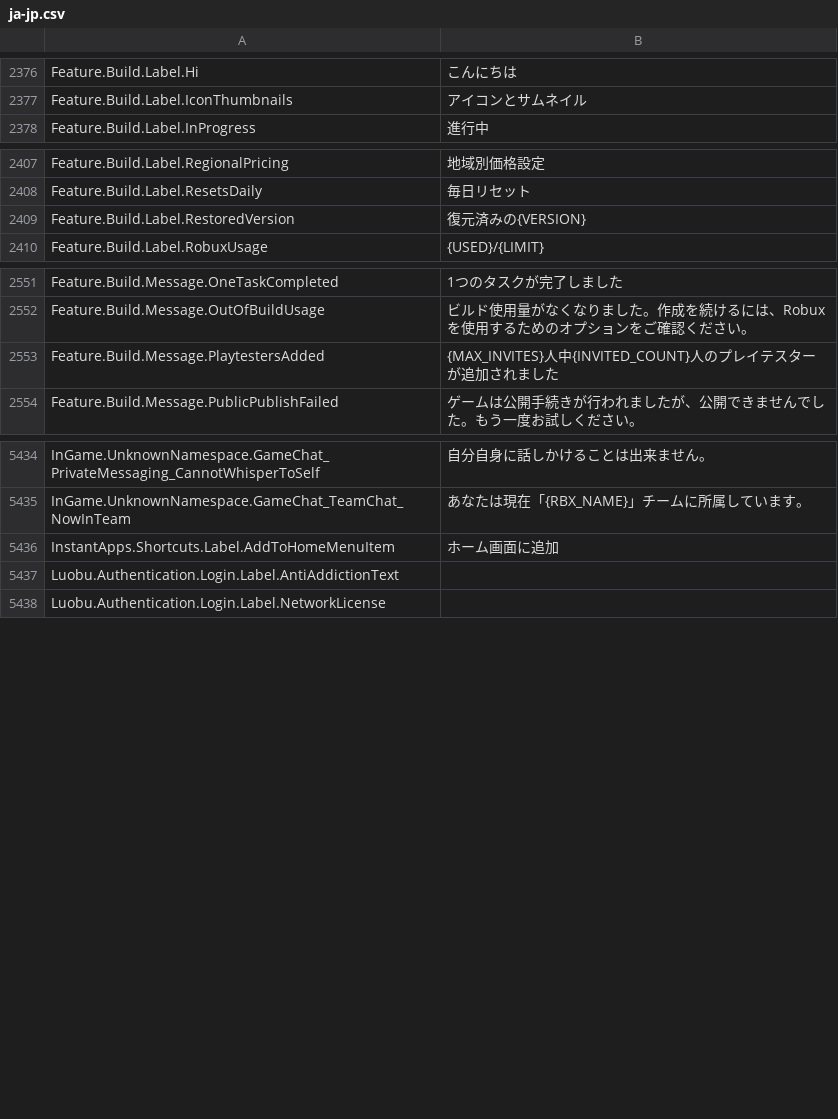
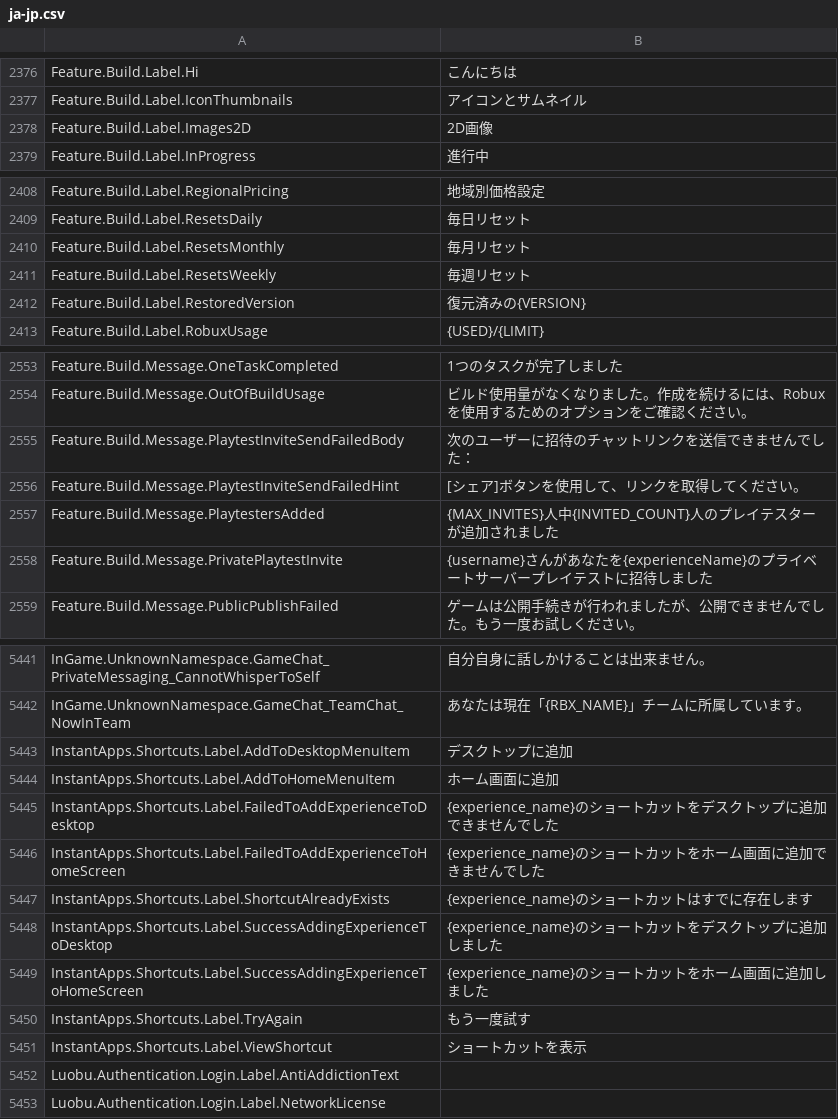
Before and after one commit to walway/Roblox-Datamine, a CSV file: UniversalApp/Locales/Common/ja-jp.csv, drawn as a sheet; only a part is shown, gaps mark what is left out; the diff covers the shown part only.

```diff
--- a/UniversalApp/Locales/Common/ja-jp.csv
+++ b/UniversalApp/Locales/Common/ja-jp.csv
@@ -2401,2 +2401,3 @@ Feature.Build.Label.Hi,こんにちは
 Feature.Build.Label.IconThumbnails,アイコンとサムネイル
+Feature.Build.Label.Images2D,2D画像
 Feature.Build.Label.InProgress,進行中
@@ -2432,2 +2433,4 @@ Feature.Build.Label.RegionalPricing,地域別価格設定
 Feature.Build.Label.ResetsDaily,毎日リセット
+Feature.Build.Label.ResetsMonthly,毎月リセット
+Feature.Build.Label.ResetsWeekly,毎週リセット
 Feature.Build.Label.RestoredVersion,復元済みの{VERSION}
@@ -2576,3 +2578,6 @@ Feature.Build.Message.OneTaskCompleted,1つのタスクが完了しました
 Feature.Build.Message.OutOfBuildUsage,ビルド使用量がなくなりました。作成を続けるには、Robuxを使用するためのオプションをご確認ください。
+Feature.Build.Message.PlaytestInviteSendFailedBody,次のユーザーに招待のチャットリンクを送信できませんでした：
+Feature.Build.Message.PlaytestInviteSendFailedHint,[シェア]ボタンを使用して、リンクを取得してください。
 Feature.Build.Message.PlaytestersAdded,{MAX_INVITES}人中{INVITED_COUNT}人のプレイテスターが追加されました
+Feature.Build.Message.PrivatePlaytestInvite,{username}さんがあなたを{experienceName}のプライベートサーバープレイテストに招待しました
 Feature.Build.Message.PublicPublishFailed,ゲームは公開手続きが行われましたが、公開できませんでした。もう一度お試しください。
@@ -5522,3 +5529,11 @@ InGame.UnknownNamespace.GameChat_PrivateMessaging_CannotWhisperToSelf,自分自
 InGame.UnknownNamespace.GameChat_TeamChat_NowInTeam,あなたは現在「{RBX_NAME}」チームに所属しています。
+InstantApps.Shortcuts.Label.AddToDesktopMenuItem,デスクトップに追加
 InstantApps.Shortcuts.Label.AddToHomeMenuItem,ホーム画面に追加
+InstantApps.Shortcuts.Label.FailedToAddExperienceToDesktop,{experience_name}のショートカットをデスクトップに追加できませんでした
+InstantApps.Shortcuts.Label.FailedToAddExperienceToHomeScreen,{experience_name}のショートカットをホーム画面に追加できませんでした
+InstantApps.Shortcuts.Label.ShortcutAlreadyExists,{experience_name}のショートカットはすでに存在します
+InstantApps.Shortcuts.Label.SuccessAddingExperienceToDesktop,{experience_name}のショートカットをデスクトップに追加しました
+InstantApps.Shortcuts.Label.SuccessAddingExperienceToHomeScreen,{experience_name}のショートカットをホーム画面に追加しました
+InstantApps.Shortcuts.Label.TryAgain,もう一度試す
+InstantApps.Shortcuts.Label.ViewShortcut,ショートカットを表示
 Luobu.Authentication.Login.Label.AntiAddictionText,
```
Also changed, not shown: 2 added rows, 1 removed row and 1 edited cell elsewhere in this file, UniversalApp/Locales/Common/ar-001.csv, UniversalApp/Locales/Common/en-us.csv, 15 other files.
